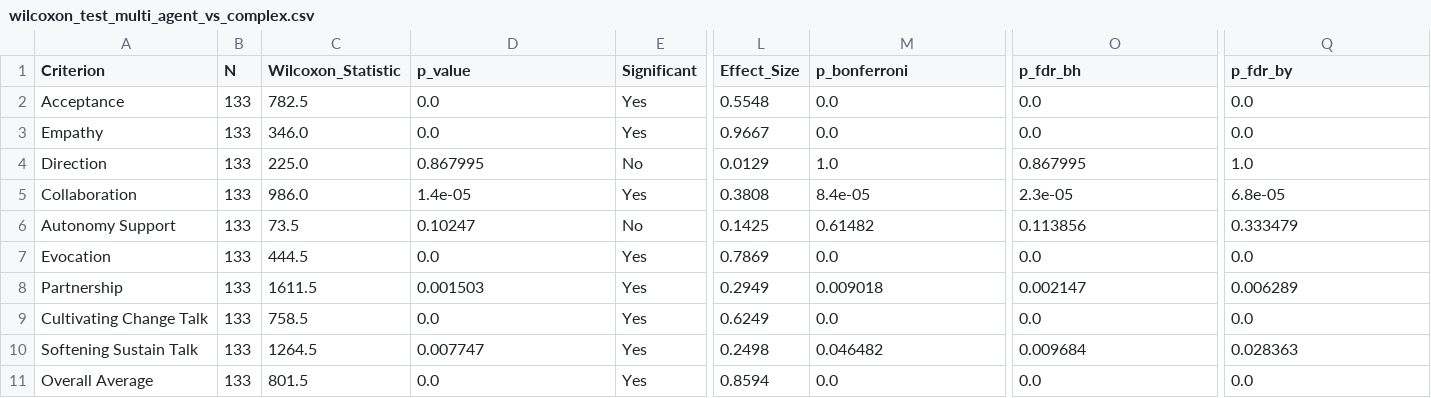
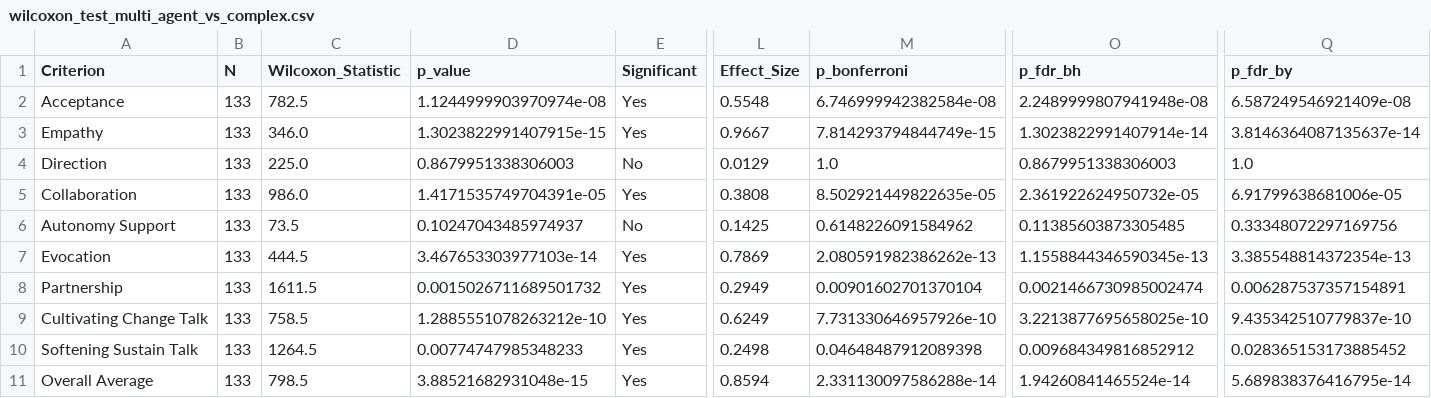
Before and after one commit to amin-kamaleddin/Psychotherapy-Agent, a CSV file: Eval/csv/wilcoxon_test_multi_agent_vs_complex.csv, drawn as a sheet; only a part is shown, gaps mark what is left out; the diff names each change by its address in the sheet, - before the commit and + after, or states it on an @@ line.

```diff
--- a/Eval/csv/wilcoxon_test_multi_agent_vs_complex.csv
+++ b/Eval/csv/wilcoxon_test_multi_agent_vs_complex.csv
-D2 (p_value): 0.0
+D2 (p_value): 1.1244999903970974e-08
-M2 (p_bonferroni): 0.0
+M2 (p_bonferroni): 6.746999942382584e-08
-O2 (p_fdr_bh): 0.0
+O2 (p_fdr_bh): 2.2489999807941948e-08
-Q2 (p_fdr_by): 0.0
+Q2 (p_fdr_by): 6.587249546921409e-08
-D3 (p_value): 0.0
+D3 (p_value): 1.3023822991407915e-15
-M3 (p_bonferroni): 0.0
+M3 (p_bonferroni): 7.814293794844749e-15
-O3 (p_fdr_bh): 0.0
+O3 (p_fdr_bh): 1.3023822991407914e-14
-Q3 (p_fdr_by): 0.0
+Q3 (p_fdr_by): 3.8146364087135637e-14
-D4 (p_value): 0.867995
+D4 (p_value): 0.8679951338306003
-O4 (p_fdr_bh): 0.867995
+O4 (p_fdr_bh): 0.8679951338306003
-D5 (p_value): 1.4e-05
+D5 (p_value): 1.4171535749704391e-05
-M5 (p_bonferroni): 8.4e-05
+M5 (p_bonferroni): 8.502921449822635e-05
-O5 (p_fdr_bh): 2.3e-05
+O5 (p_fdr_bh): 2.361922624950732e-05
-Q5 (p_fdr_by): 6.8e-05
+Q5 (p_fdr_by): 6.91799638681006e-05
-D6 (p_value): 0.10247
+D6 (p_value): 0.10247043485974937
-M6 (p_bonferroni): 0.61482
+M6 (p_bonferroni): 0.6148226091584962
-O6 (p_fdr_bh): 0.113856
+O6 (p_fdr_bh): 0.11385603873305485
-Q6 (p_fdr_by): 0.333479
+Q6 (p_fdr_by): 0.33348072297169756
-D7 (p_value): 0.0
+D7 (p_value): 3.467653303977103e-14
-M7 (p_bonferroni): 0.0
+M7 (p_bonferroni): 2.080591982386262e-13
-O7 (p_fdr_bh): 0.0
+O7 (p_fdr_bh): 1.1558844346590345e-13
-Q7 (p_fdr_by): 0.0
+Q7 (p_fdr_by): 3.385548814372354e-13
-D8 (p_value): 0.001503
+D8 (p_value): 0.0015026711689501732
-M8 (p_bonferroni): 0.009018
+M8 (p_bonferroni): 0.00901602701370104
-O8 (p_fdr_bh): 0.002147
+O8 (p_fdr_bh): 0.0021466730985002474
-Q8 (p_fdr_by): 0.006289
+Q8 (p_fdr_by): 0.006287537357154891
-D9 (p_value): 0.0
+D9 (p_value): 1.2885551078263212e-10
-M9 (p_bonferroni): 0.0
+M9 (p_bonferroni): 7.731330646957926e-10
-O9 (p_fdr_bh): 0.0
+O9 (p_fdr_bh): 3.2213877695658025e-10
-Q9 (p_fdr_by): 0.0
+Q9 (p_fdr_by): 9.435342510779837e-10
-D10 (p_value): 0.007747
+D10 (p_value): 0.00774747985348233
-M10 (p_bonferroni): 0.046482
+M10 (p_bonferroni): 0.04648487912089398
-O10 (p_fdr_bh): 0.009684
+O10 (p_fdr_bh): 0.009684349816852912
-Q10 (p_fdr_by): 0.028363
+Q10 (p_fdr_by): 0.028365153173885452
-C11 (Wilcoxon_Statistic): 801.5
+C11 (Wilcoxon_Statistic): 798.5
-D11 (p_value): 0.0
+D11 (p_value): 3.88521682931048e-15
-M11 (p_bonferroni): 0.0
+M11 (p_bonferroni): 2.331130097586288e-14
-O11 (p_fdr_bh): 0.0
+O11 (p_fdr_bh): 1.94260841465524e-14
-Q11 (p_fdr_by): 0.0
+Q11 (p_fdr_by): 5.689838376416795e-14
```
Also changed, not shown: Eval/csv/comparison_results.csv, Eval/csv/feedback_scores_by_criterion.csv, 9 other files.
